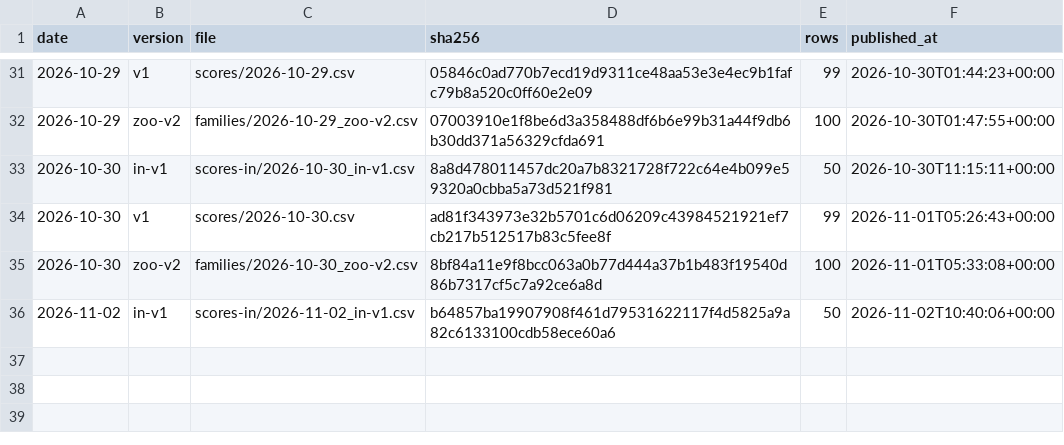
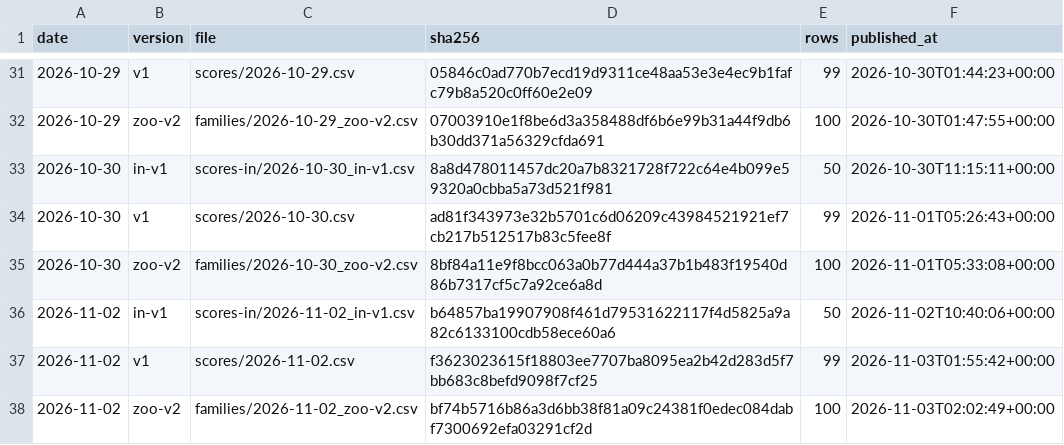
Before and after one commit to quantooox/quantooo, a CSV file: track_record/ledger.csv, drawn as a sheet; only a part is shown, gaps mark what is left out.

Commit message:
Track record update 2026-11-03

```diff
--- a/track_record/ledger.csv
+++ b/track_record/ledger.csv
@@ -36 +36,3 @@ date,version,file,sha256,rows,published_at
 2026-11-02,in-v1,scores-in/2026-11-02_in-v1.csv,b64857ba19907908f461d79531622117f4d5825a9a82c6133100cdb58ece60a6,50,2026-11-02T10:40:06+00:00
+2026-11-02,v1,scores/2026-11-02.csv,f3623023615f18803ee7707ba8095ea2b42d283d5f7bb683c8befd9098f7cf25,99,2026-11-03T01:55:42+00:00
+2026-11-02,zoo-v2,families/2026-11-02_zoo-v2.csv,bf74b5716b86a3d6bb38f81a09c24381f0edec084dabf7300692efa03291cf2d,100,2026-11-03T02:02:49+00:00
```
Also changed, not shown: 2 other files.
